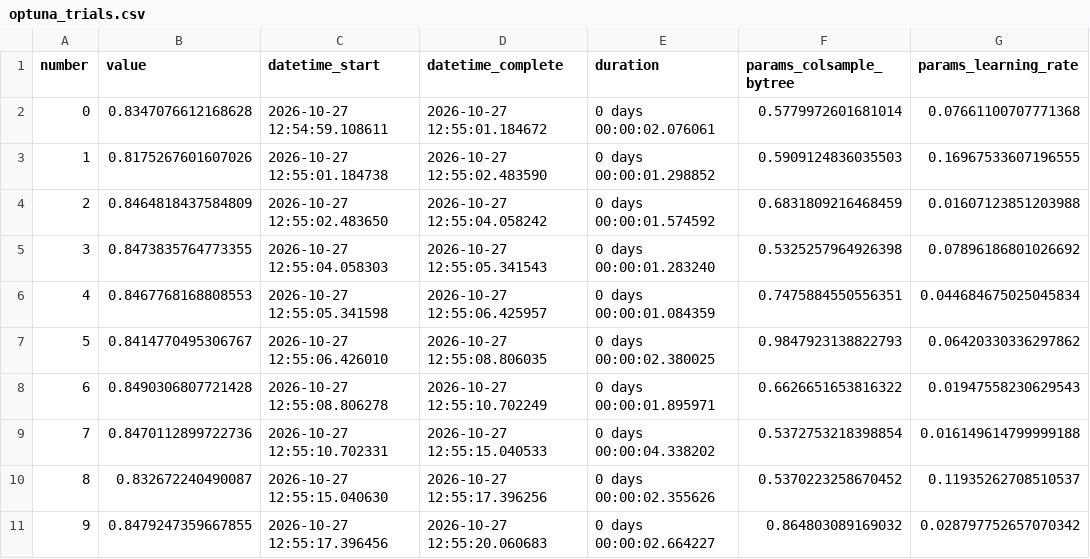
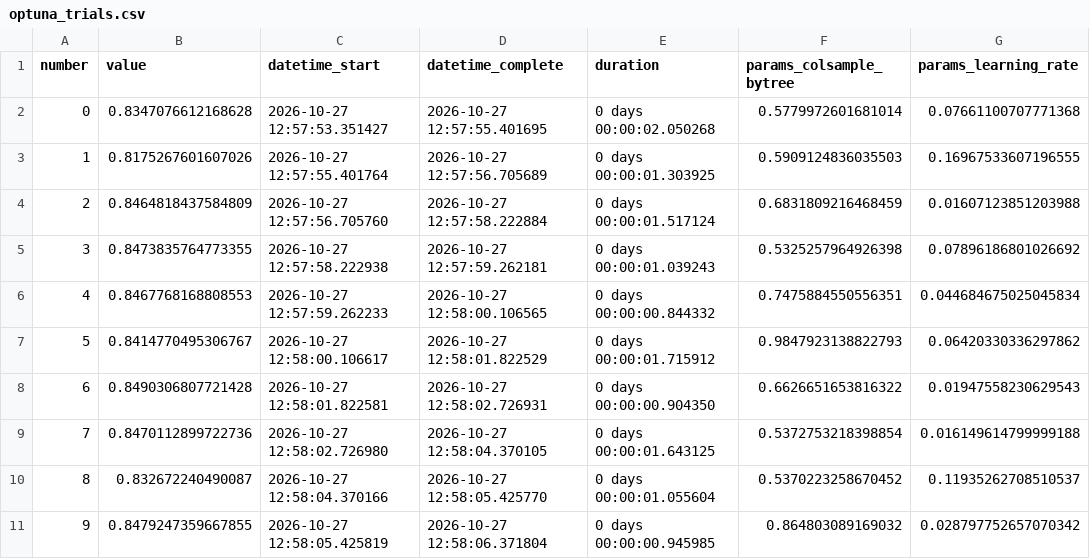
Before and after one commit to VolodinaAlexandra/ml-course-volodina, a CSV file: module-3-churn/models/optuna_trials.csv, drawn as a sheet; only a part is shown; the diff covers the shown part only; the diff names each change by its address in the sheet, - before the commit and + after, or states it on an @@ line.

Commit message:
Module 3: verify GitHub model loading and save notebook outputs

```diff
--- a/module-3-churn/models/optuna_trials.csv
+++ b/module-3-churn/models/optuna_trials.csv
-C2 (datetime_start): 2026-10-27 12:54:59.108611
+C2 (datetime_start): 2026-10-27 12:57:53.351427
-D2 (datetime_complete): 2026-10-27 12:55:01.184672
+D2 (datetime_complete): 2026-10-27 12:57:55.401695
-E2 (duration): 0 days 00:00:02.076061
+E2 (duration): 0 days 00:00:02.050268
-C3 (datetime_start): 2026-10-27 12:55:01.184738
+C3 (datetime_start): 2026-10-27 12:57:55.401764
-D3 (datetime_complete): 2026-10-27 12:55:02.483590
+D3 (datetime_complete): 2026-10-27 12:57:56.705689
-E3 (duration): 0 days 00:00:01.298852
+E3 (duration): 0 days 00:00:01.303925
-C4 (datetime_start): 2026-10-27 12:55:02.483650
+C4 (datetime_start): 2026-10-27 12:57:56.705760
-D4 (datetime_complete): 2026-10-27 12:55:04.058242
+D4 (datetime_complete): 2026-10-27 12:57:58.222884
-E4 (duration): 0 days 00:00:01.574592
+E4 (duration): 0 days 00:00:01.517124
-C5 (datetime_start): 2026-10-27 12:55:04.058303
+C5 (datetime_start): 2026-10-27 12:57:58.222938
-D5 (datetime_complete): 2026-10-27 12:55:05.341543
+D5 (datetime_complete): 2026-10-27 12:57:59.262181
-E5 (duration): 0 days 00:00:01.283240
+E5 (duration): 0 days 00:00:01.039243
-C6 (datetime_start): 2026-10-27 12:55:05.341598
+C6 (datetime_start): 2026-10-27 12:57:59.262233
-D6 (datetime_complete): 2026-10-27 12:55:06.425957
+D6 (datetime_complete): 2026-10-27 12:58:00.106565
-E6 (duration): 0 days 00:00:01.084359
+E6 (duration): 0 days 00:00:00.844332
-C7 (datetime_start): 2026-10-27 12:55:06.426010
+C7 (datetime_start): 2026-10-27 12:58:00.106617
-D7 (datetime_complete): 2026-10-27 12:55:08.806035
+D7 (datetime_complete): 2026-10-27 12:58:01.822529
-E7 (duration): 0 days 00:00:02.380025
+E7 (duration): 0 days 00:00:01.715912
-C8 (datetime_start): 2026-10-27 12:55:08.806278
+C8 (datetime_start): 2026-10-27 12:58:01.822581
-D8 (datetime_complete): 2026-10-27 12:55:10.702249
+D8 (datetime_complete): 2026-10-27 12:58:02.726931
-E8 (duration): 0 days 00:00:01.895971
+E8 (duration): 0 days 00:00:00.904350
-C9 (datetime_start): 2026-10-27 12:55:10.702331
+C9 (datetime_start): 2026-10-27 12:58:02.726980
-D9 (datetime_complete): 2026-10-27 12:55:15.040533
+D9 (datetime_complete): 2026-10-27 12:58:04.370105
-E9 (duration): 0 days 00:00:04.338202
+E9 (duration): 0 days 00:00:01.643125
-C10 (datetime_start): 2026-10-27 12:55:15.040630
+C10 (datetime_start): 2026-10-27 12:58:04.370166
-D10 (datetime_complete): 2026-10-27 12:55:17.396256
+D10 (datetime_complete): 2026-10-27 12:58:05.425770
-E10 (duration): 0 days 00:00:02.355626
+E10 (duration): 0 days 00:00:01.055604
-C11 (datetime_start): 2026-10-27 12:55:17.396456
+C11 (datetime_start): 2026-10-27 12:58:05.425819
-D11 (datetime_complete): 2026-10-27 12:55:20.060683
+D11 (datetime_complete): 2026-10-27 12:58:06.371804
-E11 (duration): 0 days 00:00:02.664227
+E11 (duration): 0 days 00:00:00.945985
```
Also changed, not shown: 60 edited cells elsewhere in this file, 8 other files.
